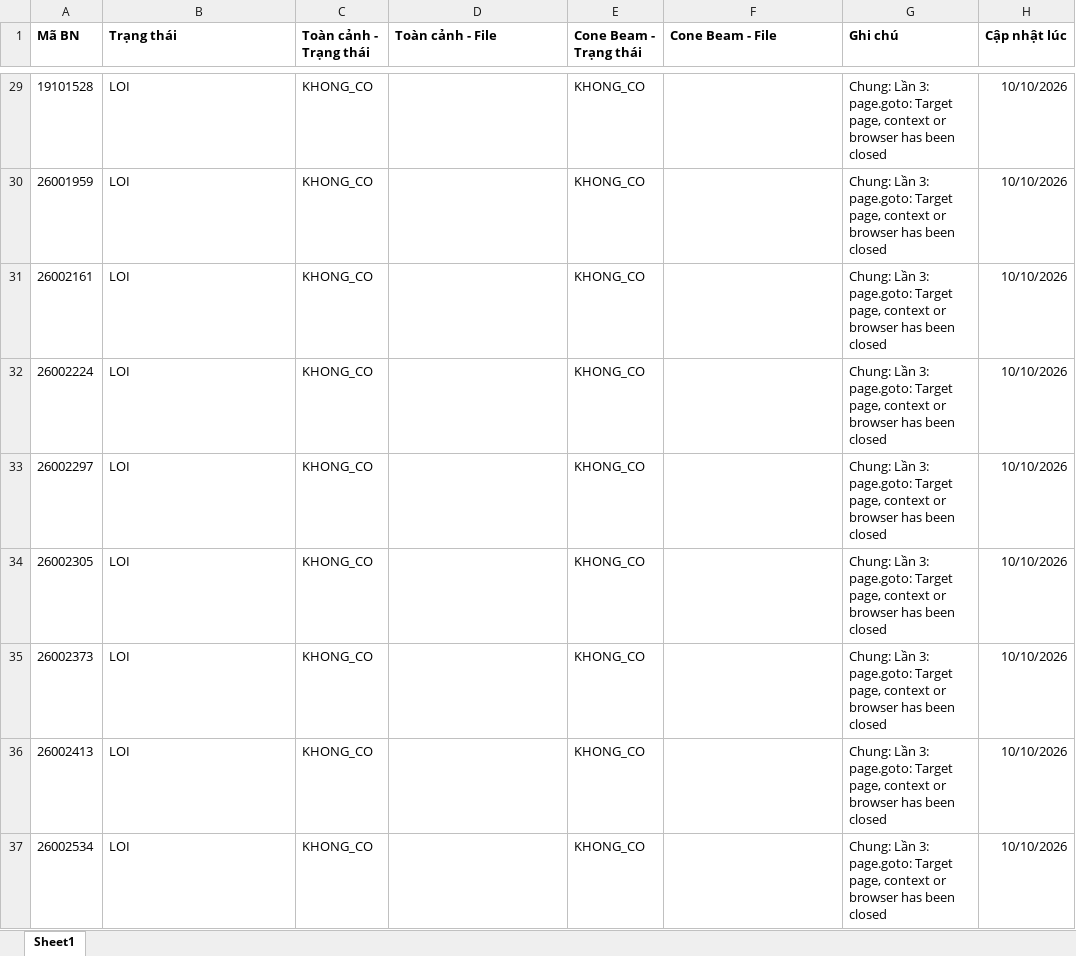
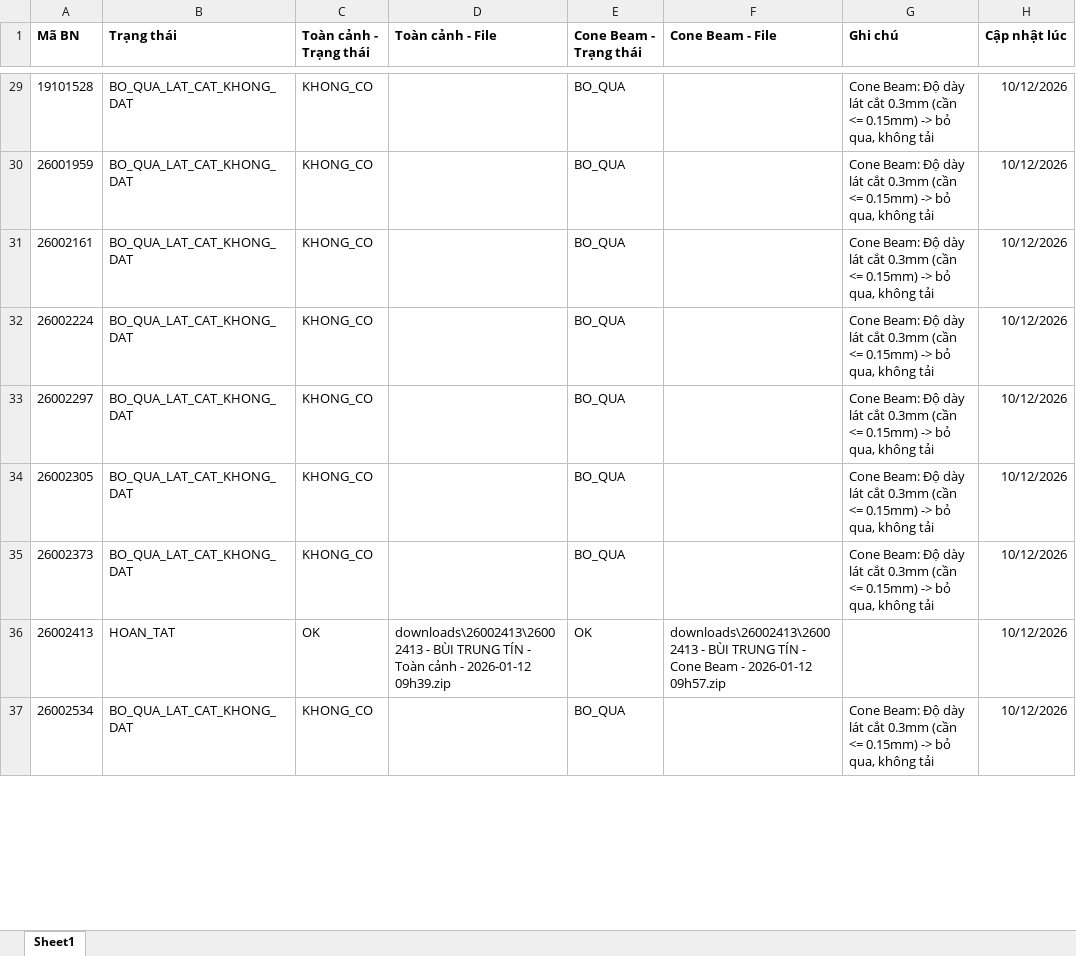
Before and after one commit to nguyenvansy123/atuomation, an Excel workbook: danh_sach.xlsx, sheet Sheet1, drawn as a sheet; only a part is shown, gaps mark what is left out; values as stored, in another font and other column widths than the file's, no borders; the diff covers the shown part only; the diff names each change by its address in the sheet, - before the commit and + after, or states it on an @@ line.

```diff
--- a/danh_sach.xlsx (sheet Sheet1)
+++ b/danh_sach.xlsx (sheet Sheet1)
-B29:B35 (Trạng thái): LOI
+B29:B35 (Trạng thái): BO_QUA_LAT_CAT_KHONG_DAT
-E29:E35 (Cone Beam - Trạng thái): KHONG_CO
+E29:E35 (Cone Beam - Trạng thái): BO_QUA
-G29:G35 (Ghi chú): Chung: Lần 3: page.goto: Target page, context or browser has been closed
+G29:G35 (Ghi chú): Cone Beam: Độ dày lát cắt 0.3mm (cần <= 0.15mm) -> bỏ qua, không tải
-H29:H37 (Cập nhật lúc): 10/10/2026
+H29:H37 (Cập nhật lúc): 10/12/2026
-B36 (Trạng thái): LOI
+B36 (Trạng thái): HOAN_TAT
-C36 (Toàn cảnh - Trạng thái): KHONG_CO
+C36 (Toàn cảnh - Trạng thái): OK
-D36 (Toàn cảnh - File): (empty)
+D36 (Toàn cảnh - File): downloads\26002413\26002413 - BÙI TRUNG TÍN - Toàn cảnh - 2026-01-12 09h39.zip
-E36 (Cone Beam - Trạng thái): KHONG_CO
+E36 (Cone Beam - Trạng thái): OK
-F36 (Cone Beam - File): (empty)
+F36 (Cone Beam - File): downloads\26002413\26002413 - BÙI TRUNG TÍN - Cone Beam - 2026-01-12 09h57.zip
-G36 (Ghi chú): Chung: Lần 3: page.goto: Target page, context or browser has been closed
+G36 (Ghi chú): (empty)
-B37 (Trạng thái): LOI
+B37 (Trạng thái): BO_QUA_LAT_CAT_KHONG_DAT
-E37 (Cone Beam - Trạng thái): KHONG_CO
+E37 (Cone Beam - Trạng thái): BO_QUA
-G37 (Ghi chú): Chung: Lần 3: page.goto: Target page, context or browser has been closed
+G37 (Ghi chú): Cone Beam: Độ dày lát cắt 0.3mm (cần <= 0.15mm) -> bỏ qua, không tải
```
Also changed, not shown: 84 edited cells elsewhere in this sheet, 14 other files.
